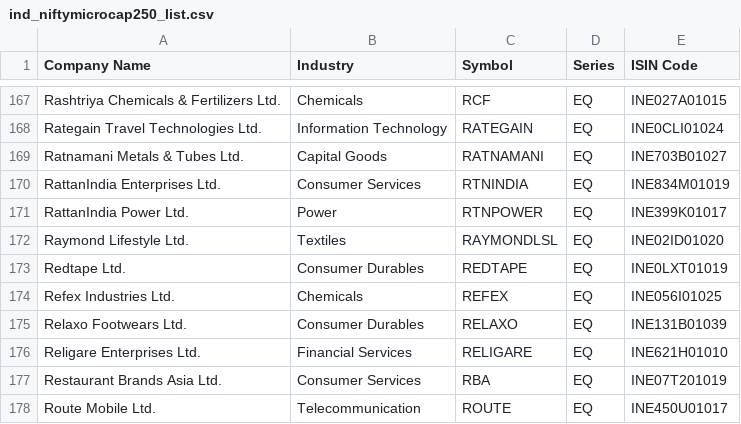
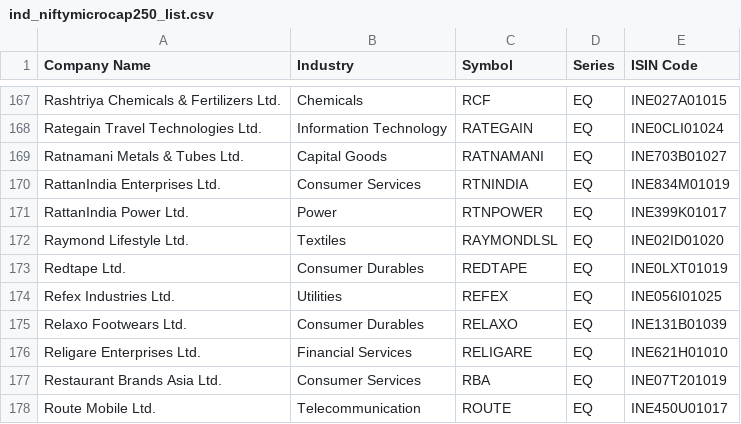
Before and after one commit to P0W/nse_indices, a CSV file: data/ind_niftymicrocap250_list.csv, drawn as a sheet; only a part is shown, gaps mark what is left out.

Commit message:
Indices changed - Wed May 27 18:19:47 UTC 2026

```diff
--- a/data/ind_niftymicrocap250_list.csv
+++ b/data/ind_niftymicrocap250_list.csv
@@ -173,3 +173,3 @@ Raymond Lifestyle Ltd.,Textiles,RAYMONDLSL,EQ,INE02ID01020
 Redtape Ltd.,Consumer Durables,REDTAPE,EQ,INE0LXT01019
-Refex Industries Ltd.,Chemicals,REFEX,EQ,INE056I01025
+Refex Industries Ltd.,Utilities,REFEX,EQ,INE056I01025
 Relaxo Footwears Ltd.,Consumer Durables,RELAXO,EQ,INE131B01039
```
